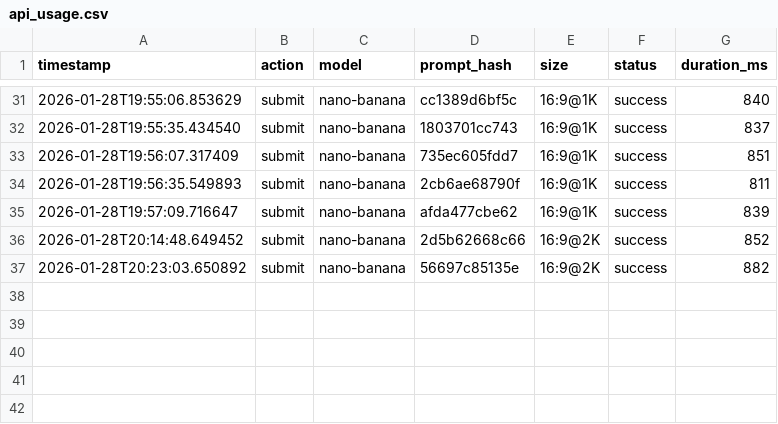
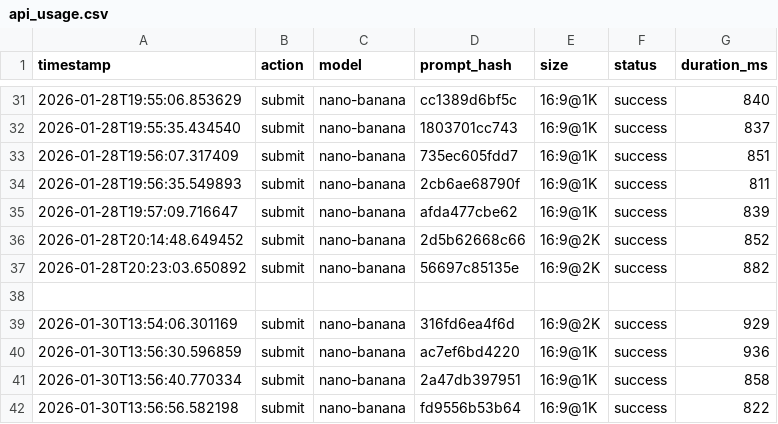
Before and after one commit to MC-MikeZhou/alici_blog, a CSV file: scripts/api_usage.csv, drawn as a sheet; only a part is shown, gaps mark what is left out.

```diff
--- a/scripts/api_usage.csv
+++ b/scripts/api_usage.csv
@@ -37 +37,6 @@ timestamp,action,model,prompt_hash,size,status,duration_ms
 2026-01-28T20:23:03.650892,submit,nano-banana,56697c85135e,16:9@2K,success,882
+
+2026-01-30T13:54:06.301169,submit,nano-banana,316fd6ea4f6d,16:9@2K,success,929
+2026-01-30T13:56:30.596859,submit,nano-banana,ac7ef6bd4220,16:9@1K,success,936
+2026-01-30T13:56:40.770334,submit,nano-banana,2a47db397951,16:9@1K,success,858
+2026-01-30T13:56:56.582198,submit,nano-banana,fd9556b53b64,16:9@1K,success,822
```
Also changed, not shown: 19 other files.
